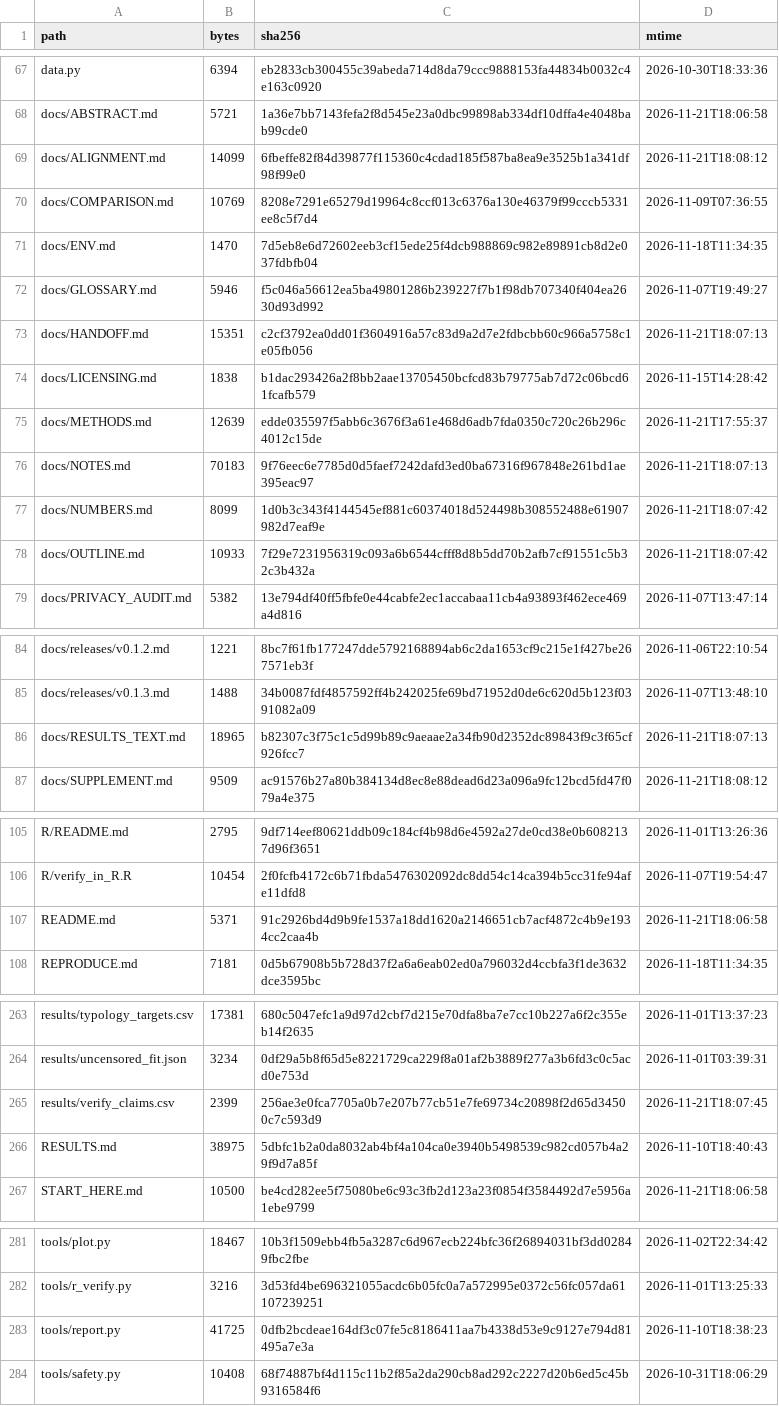
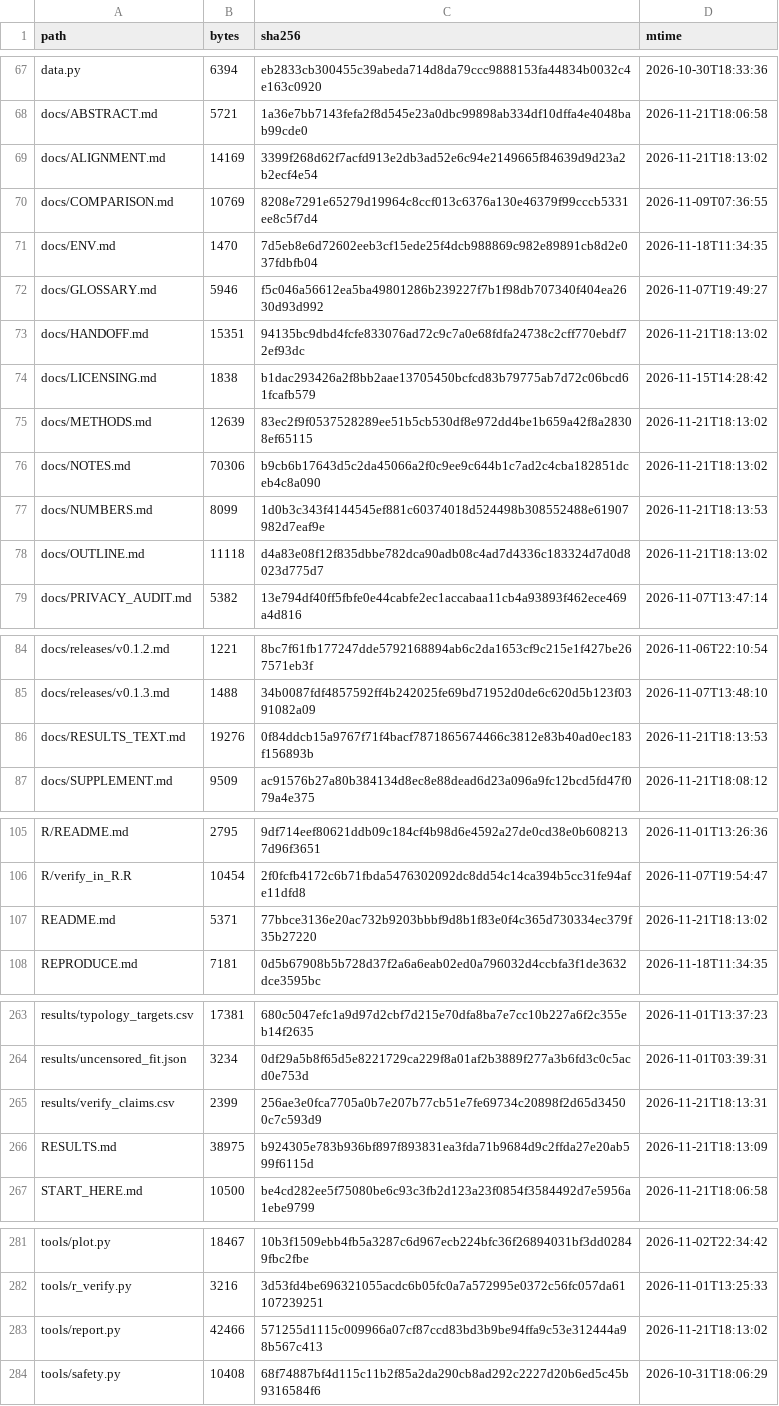
Before and after one commit to wyw-yy/medmem-law, a CSV file: results/manifest.csv, drawn as a sheet; only a part is shown, gaps mark what is left out.

```diff
--- a/results/manifest.csv
+++ b/results/manifest.csv
@@ -68,3 +68,3 @@ data.py,6394,eb2833cb300455c39abeda714d8da79ccc9888153fa44834b0032c4e163c0920,20
 docs/ABSTRACT.md,5721,1a36e7bb7143fefa2f8d545e23a0dbc99898ab334df10dffa4e4048bab99cde0,2026-11-21T18:06:58
-docs/ALIGNMENT.md,14099,6fbeffe82f84d39877f115360c4cdad185f587ba8ea9e3525b1a341df98f99e0,2026-11-21T18:08:12
+docs/ALIGNMENT.md,14169,3399f268d62f7acfd913e2db3ad52e6c94e2149665f84639d9d23a2b2ecf4e54,2026-11-21T18:13:02
 docs/COMPARISON.md,10769,8208e7291e65279d19964c8ccf013c6376a130e46379f99cccb5331ee8c5f7d4,2026-11-09T07:36:55
@@ -72,8 +72,8 @@ docs/ENV.md,1470,7d5eb8e6d72602eeb3cf15ede25f4dcb988869c982e89891cb8d2e037fdbfb0
 docs/GLOSSARY.md,5946,f5c046a56612ea5ba49801286b239227f7b1f98db707340f404ea2630d93d992,2026-11-07T19:49:27
-docs/HANDOFF.md,15351,c2cf3792ea0dd01f3604916a57c83d9a2d7e2fdbcbb60c966a5758c1e05fb056,2026-11-21T18:07:13
+docs/HANDOFF.md,15351,94135bc9dbd4fcfe833076ad72c9c7a0e68fdfa24738c2cff770ebdf72ef93dc,2026-11-21T18:13:02
 docs/LICENSING.md,1838,b1dac293426a2f8bb2aae13705450bcfcd83b79775ab7d72c06bcd61fcafb579,2026-11-15T14:28:42
-docs/METHODS.md,12639,edde035597f5abb6c3676f3a61e468d6adb7fda0350c720c26b296c4012c15de,2026-11-21T17:55:37
-docs/NOTES.md,70183,9f76eec6e7785d0d5faef7242dafd3ed0ba67316f967848e261bd1ae395eac97,2026-11-21T18:07:13
-docs/NUMBERS.md,8099,1d0b3c343f4144545ef881c60374018d524498b308552488e61907982d7eaf9e,2026-11-21T18:07:42
-docs/OUTLINE.md,10933,7f29e7231956319c093a6b6544cfff8d8b5dd70b2afb7cf91551c5b32c3b432a,2026-11-21T18:07:42
+docs/METHODS.md,12639,83ec2f9f0537528289ee51b5cb530df8e972dd4be1b659a42f8a28308ef65115,2026-11-21T18:13:02
+docs/NOTES.md,70306,b9cb6b17643d5c2da45066a2f0c9ee9c644b1c7ad2c4cba182851dceb4c8a090,2026-11-21T18:13:02
+docs/NUMBERS.md,8099,1d0b3c343f4144545ef881c60374018d524498b308552488e61907982d7eaf9e,2026-11-21T18:13:53
+docs/OUTLINE.md,11118,d4a83e08f12f835dbbe782dca90adb08c4ad7d4336c183324d7d0d8023d775d7,2026-11-21T18:13:02
 docs/PRIVACY_AUDIT.md,5382,13e794df40ff5fbfe0e44cabfe2ec1accabaa11cb4a93893f462ece469a4d816,2026-11-07T13:47:14
@@ -85,3 +85,3 @@ docs/releases/v0.1.2.md,1221,8bc7f61fb177247dde5792168894ab6c2da1653cf9c215e1f42
 docs/releases/v0.1.3.md,1488,34b0087fdf4857592ff4b242025fe69bd71952d0de6c620d5b123f0391082a09,2026-11-07T13:48:10
-docs/RESULTS_TEXT.md,18965,b82307c3f75c1c5d99b89c9aeaae2a34fb90d2352dc89843f9c3f65cf926fcc7,2026-11-21T18:07:13
+docs/RESULTS_TEXT.md,19276,0f84ddcb15a9767f71f4bacf7871865674466c3812e83b40ad0ec183f156893b,2026-11-21T18:13:53
 docs/SUPPLEMENT.md,9509,ac91576b27a80b384134d8ec8e88dead6d23a096a9fc12bcd5fd47f079a4e375,2026-11-21T18:08:12
@@ -106,3 +106,3 @@ R/README.md,2795,9df714eef80621ddb09c184cf4b98d6e4592a27de0cd38e0b6082137d96f365
 R/verify_in_R.R,10454,2f0fcfb4172c6b71fbda5476302092dc8dd54c14ca394b5cc31fe94afe11dfd8,2026-11-07T19:54:47
-README.md,5371,91c2926bd4d9b9fe1537a18dd1620a2146651cb7acf4872c4b9e1934cc2caa4b,2026-11-21T18:06:58
+README.md,5371,77bbce3136e20ac732b9203bbbf9d8b1f83e0f4c365d730334ec379f35b27220,2026-11-21T18:13:02
 REPRODUCE.md,7181,0d5b67908b5b728d37f2a6a6eab02ed0a796032d4ccbfa3f1de3632dce3595bc,2026-11-18T11:34:35
@@ -264,4 +264,4 @@ results/typology_targets.csv,17381,680c5047efc1a9d97d2cbf7d215e70dfa8ba7e7cc10b2
 results/uncensored_fit.json,3234,0df29a5b8f65d5e8221729ca229f8a01af2b3889f277a3b6fd3c0c5acd0e753d,2026-11-01T03:39:31
-results/verify_claims.csv,2399,256ae3e0fca7705a0b7e207b77cb51e7fe69734c20898f2d65d34500c7c593d9,2026-11-21T18:07:45
-RESULTS.md,38975,5dbfc1b2a0da8032ab4bf4a104ca0e3940b5498539c982cd057b4a29f9d7a85f,2026-11-10T18:40:43
+results/verify_claims.csv,2399,256ae3e0fca7705a0b7e207b77cb51e7fe69734c20898f2d65d34500c7c593d9,2026-11-21T18:13:31
+RESULTS.md,38975,b924305e783b936bf897f893831ea3fda71b9684d9c2ffda27e20ab599f6115d,2026-11-21T18:13:09
 START_HERE.md,10500,be4cd282ee5f75080be6c93c3fb2d123a23f0854f3584492d7e5956a1ebe9799,2026-11-21T18:06:58
@@ -282,3 +282,3 @@ tools/plot.py,18467,10b3f1509ebb4fb5a3287c6d967ecb224bfc36f26894031bf3dd02849fbc
 tools/r_verify.py,3216,3d53fd4be696321055acdc6b05fc0a7a572995e0372c56fc057da61107239251,2026-11-01T13:25:33
-tools/report.py,41725,0dfb2bcdeae164df3c07fe5c8186411aa7b4338d53e9c9127e794d81495a7e3a,2026-11-10T18:38:23
+tools/report.py,42466,571255d1115c009966a07cf87ccd83bd3b9be94ffa9c53e312444a98b567c413,2026-11-21T18:13:02
 tools/safety.py,10408,68f74887bf4d115c11b2f85a2da290cb8ad292c2227d20b6ed5c45b9316584f6,2026-10-31T18:06:29
```
Also changed, not shown: 10 other files.
